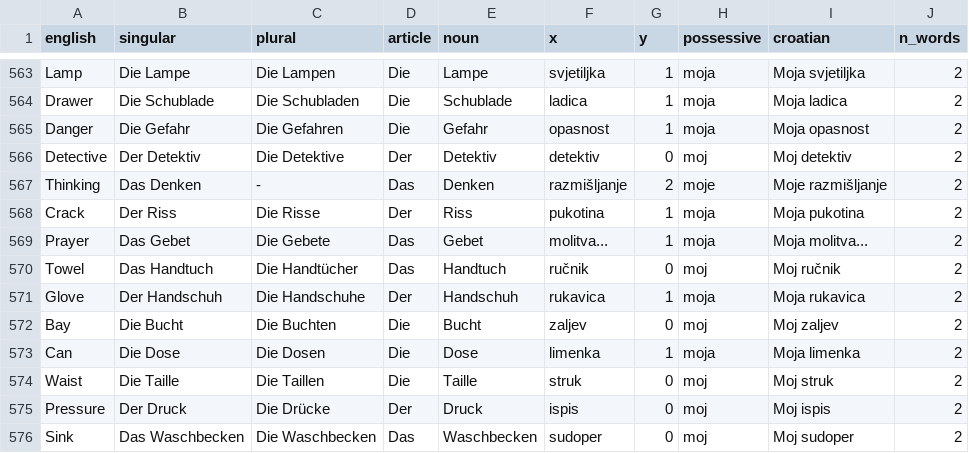
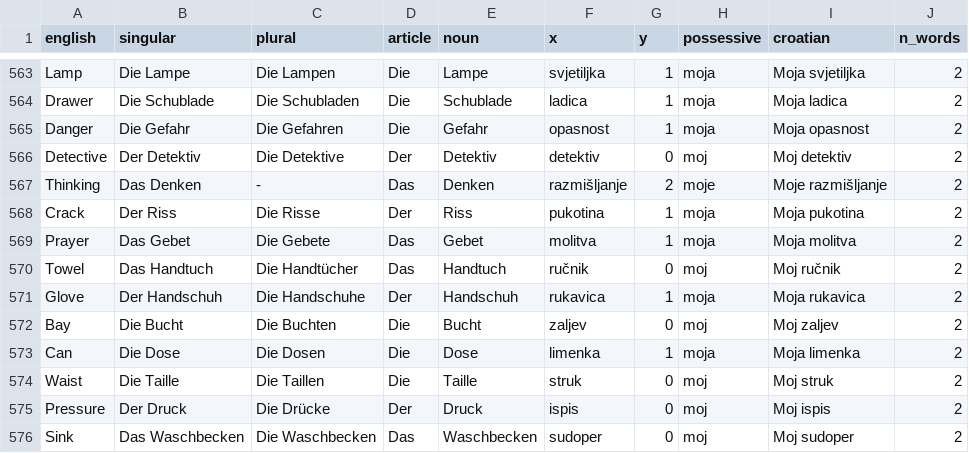
Before and after one commit to jsalvasoler/der_die_das, a CSV file: data/croatian_words_processed.csv, drawn as a sheet; only a part is shown, gaps mark what is left out.

```diff
--- a/data/croatian_words_processed.csv
+++ b/data/croatian_words_processed.csv
@@ -568,3 +568,3 @@ Thinking,Das Denken,-,Das,Denken,razmišljanje,2,moje,Moje razmišljanje,2
 Crack,Der Riss,Die Risse,Der,Riss,pukotina,1,moja,Moja pukotina,2
-Prayer,Das Gebet,Die Gebete,Das,Gebet,molitva...,1,moja,Moja molitva...,2
+Prayer,Das Gebet,Die Gebete,Das,Gebet,molitva,1,moja,Moja molitva,2
 Towel,Das Handtuch,Die Handtücher,Das,Handtuch,ručnik,0,moj,Moj ručnik,2
```
Also changed, not shown: data/croatian_words_raw.csv, data/test_cro.csv, 2 other files.
